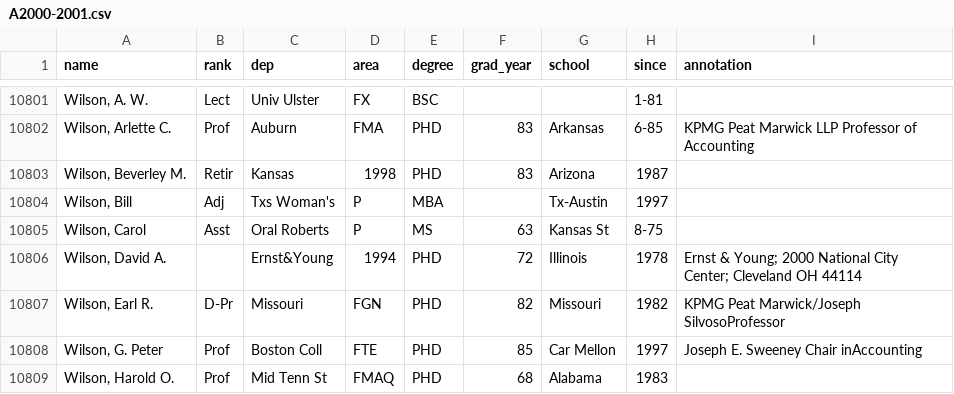
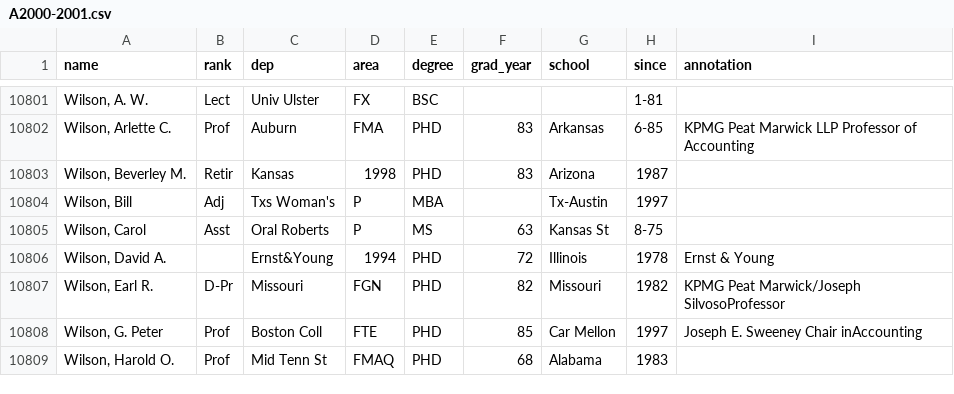
Before and after one commit to Michael-E-Rose/HasselbackFacultyRoster, a CSV file: source_files/A2000-2001.csv, drawn as a sheet; only a part is shown, gaps mark what is left out.

```diff
--- a/source_files/A2000-2001.csv
+++ b/source_files/A2000-2001.csv
@@ -10805,3 +10805,3 @@ name,rank,dep,area,degree,grad_year,school,since,annotation
 "Wilson, Carol",Asst,Oral Roberts,P,MS,63,Kansas St,8-75,
-"Wilson, David A.",,Ernst&Young,1994,PHD,72,Illinois,1978,Ernst & Young; 2000 National City Center; Cleveland OH 44114
+"Wilson, David A.",,Ernst&Young,1994,PHD,72,Illinois,1978,Ernst & Young
 "Wilson, Earl R.",D-Pr,Missouri,FGN,PHD,82,Missouri,1982,KPMG Peat Marwick/Joseph SilvosoProfessor
```
Also changed, not shown: mapping_files/institutions.csv, 3 other files.
